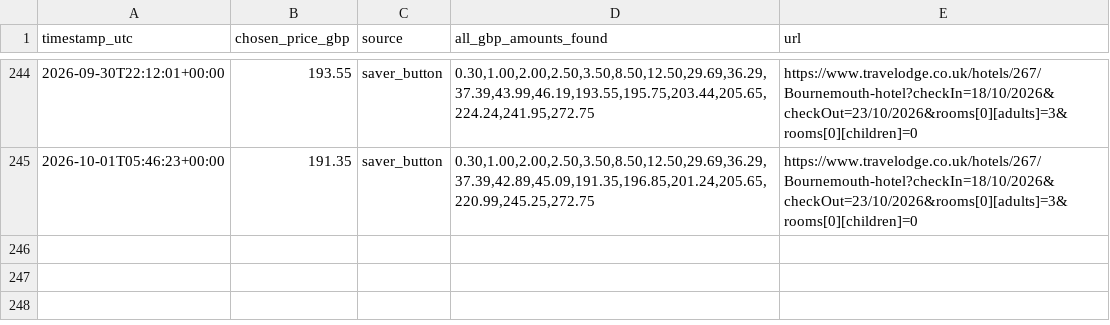
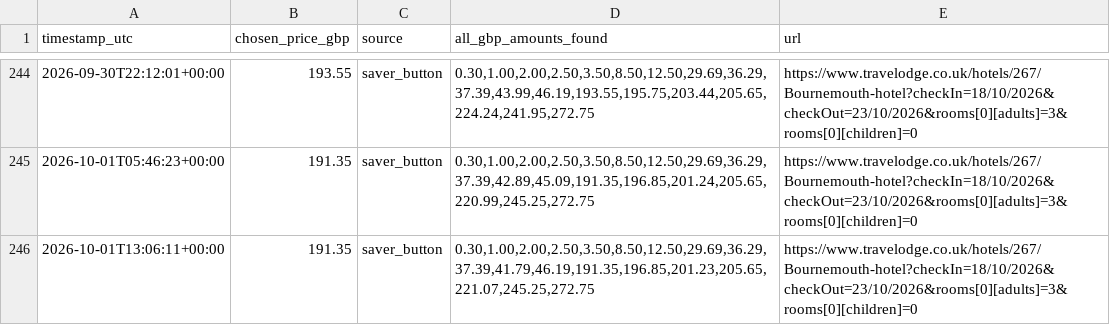
Before and after one commit to kosan9/hotel-price-monitor, a CSV file: history_travelodge_bournemouth_oct_18_23.csv, drawn as a sheet; only a part is shown, gaps mark what is left out.

```diff
--- a/history_travelodge_bournemouth_oct_18_23.csv
+++ b/history_travelodge_bournemouth_oct_18_23.csv
@@ -245 +245,2 @@ timestamp_utc,chosen_price_gbp,source,all_gbp_amounts_found,url
 2026-10-01T05:46:23+00:00,191.35,saver_button,"0.30,1.00,2.00,2.50,3.50,8.50,12.50,29.69,36.29,37.39,42.89,45.09,191.35,196.85,201.24,205.65,220.99,245.25,272.75",https://www.travelodge.co.uk/hotels/267/Bournemouth-hotel?checkIn=18/10/2026&checkOut=23/10/2026&rooms[0][adults]=3&rooms[0][children]=0
+2026-10-01T13:06:11+00:00,191.35,saver_button,"0.30,1.00,2.00,2.50,3.50,8.50,12.50,29.69,36.29,37.39,41.79,46.19,191.35,196.85,201.23,205.65,221.07,245.25,272.75",https://www.travelodge.co.uk/hotels/267/Bournemouth-hotel?checkIn=18/10/2026&checkOut=23/10/2026&rooms[0][adults]=3&rooms[0][children]=0
```
Also changed, not shown: history_travelodge_london_chessington_tolworth_dec_26_31.csv, 2 other files.
